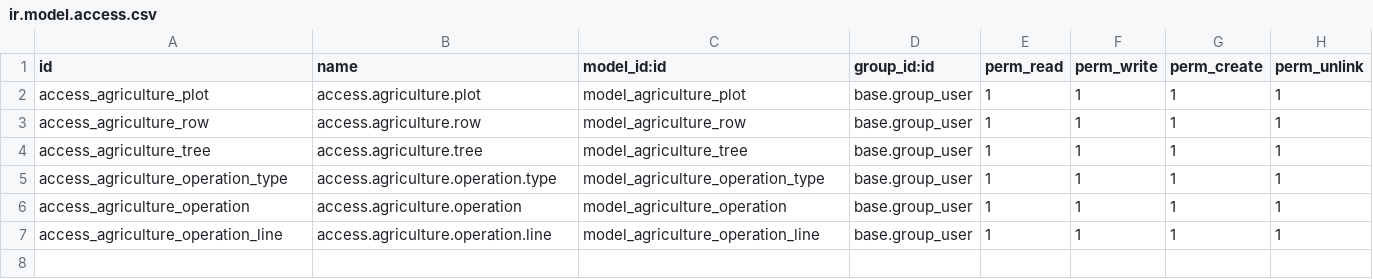
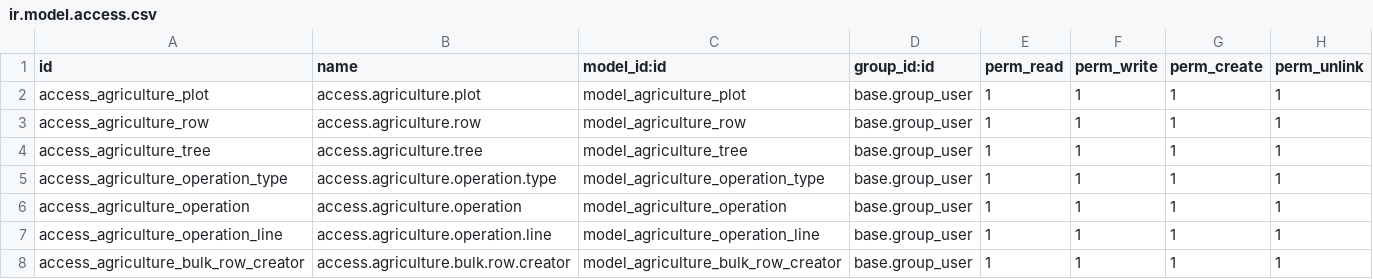
Before and after one commit to 7aim/odoo-custom-modules, a CSV file: agriculture/security/ir.model.access.csv, drawn as a sheet; the diff names each change by its address in the sheet, - before the commit and + after, or states it on an @@ line.

```diff
--- a/agriculture/security/ir.model.access.csv
+++ b/agriculture/security/ir.model.access.csv
+row 8: access_agriculture_bulk_row_creator | access.agriculture.bulk.row.creator | model_agriculture_bulk_row_creator | base.group_user | 1 | 1 | 1 | 1
```
Also changed, not shown: 4 other files.
